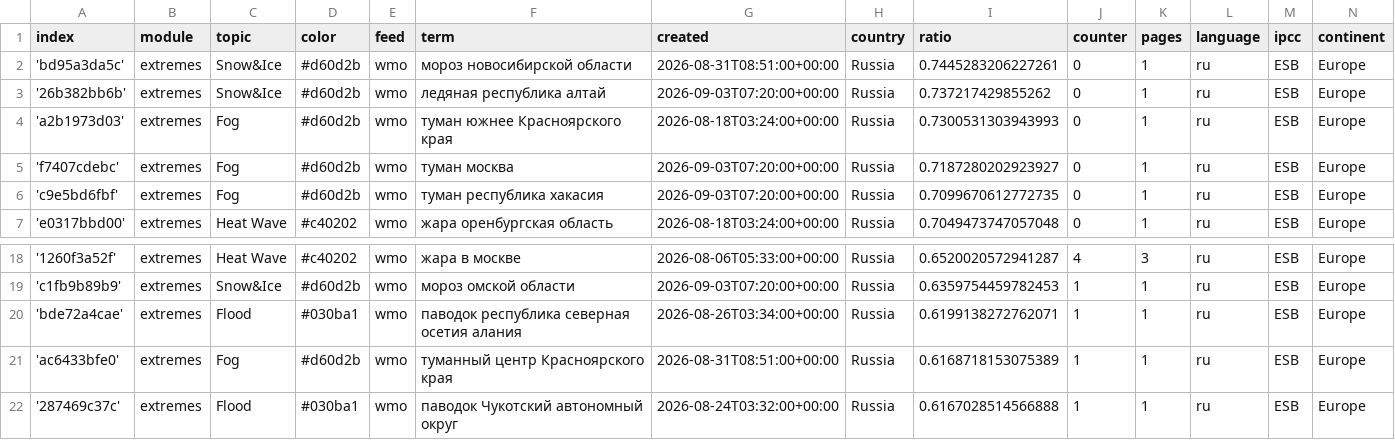
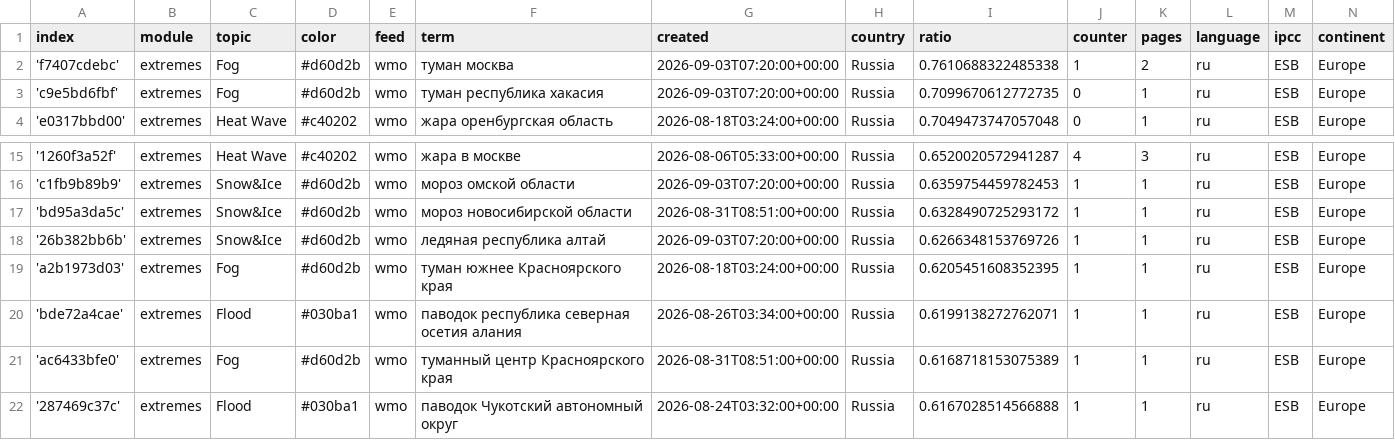
Before and after one commit to Leoniews/russianExtremes, a CSV file: terms.csv, drawn as a sheet; only a part is shown, gaps mark what is left out.

Commit message:
Commit from GitHub Actions (harvest:0.0)

```diff
--- a/terms.csv
+++ b/terms.csv
@@ -1,6 +1,3 @@
 index,module,topic,color,feed,term,created,country,ratio,counter,pages,language,ipcc,continent
-'bd95a3da5c',extremes,Snow&Ice,#d60d2b,wmo,мороз новосибирской области,2026-08-31T08:51:00+00:00,Russia,0.7445283206227261,0,1,ru,ESB,Europe
-'26b382bb6b',extremes,Snow&Ice,#d60d2b,wmo,ледяная республика алтай,2026-09-03T07:20:00+00:00,Russia,0.737217429855262,0,1,ru,ESB,Europe
-'a2b1973d03',extremes,Fog,#d60d2b,wmo,туман южнее Красноярского края,2026-08-18T03:24:00+00:00,Russia,0.7300531303943993,0,1,ru,ESB,Europe
-'f7407cdebc',extremes,Fog,#d60d2b,wmo,туман москва,2026-09-03T07:20:00+00:00,Russia,0.7187280202923927,0,1,ru,ESB,Europe
+'f7407cdebc',extremes,Fog,#d60d2b,wmo,туман москва,2026-09-03T07:20:00+00:00,Russia,0.7610688322485338,1,2,ru,ESB,Europe
 'c9e5bd6fbf',extremes,Fog,#d60d2b,wmo,туман республика хакасия,2026-09-03T07:20:00+00:00,Russia,0.7099670612772735,0,1,ru,ESB,Europe
@@ -19,2 +16,5 @@ index,module,topic,color,feed,term,created,country,ratio,counter,pages,language,
 'c1fb9b89b9',extremes,Snow&Ice,#d60d2b,wmo,мороз омской области,2026-09-03T07:20:00+00:00,Russia,0.6359754459782453,1,1,ru,ESB,Europe
+'bd95a3da5c',extremes,Snow&Ice,#d60d2b,wmo,мороз новосибирской области,2026-08-31T08:51:00+00:00,Russia,0.6328490725293172,1,1,ru,ESB,Europe
+'26b382bb6b',extremes,Snow&Ice,#d60d2b,wmo,ледяная республика алтай,2026-09-03T07:20:00+00:00,Russia,0.6266348153769726,1,1,ru,ESB,Europe
+'a2b1973d03',extremes,Fog,#d60d2b,wmo,туман южнее Красноярского края,2026-08-18T03:24:00+00:00,Russia,0.6205451608352395,1,1,ru,ESB,Europe
 'bde72a4cae',extremes,Flood,#030ba1,wmo,паводок республика северная осетия алания,2026-08-26T03:34:00+00:00,Russia,0.6199138272762071,1,1,ru,ESB,Europe
```
